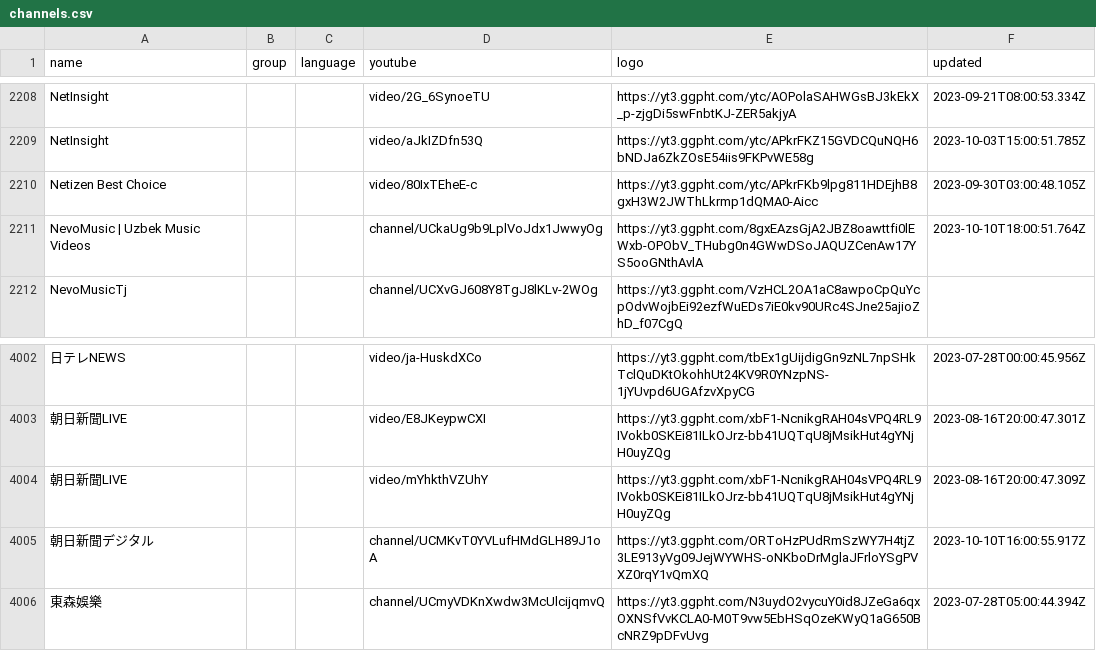
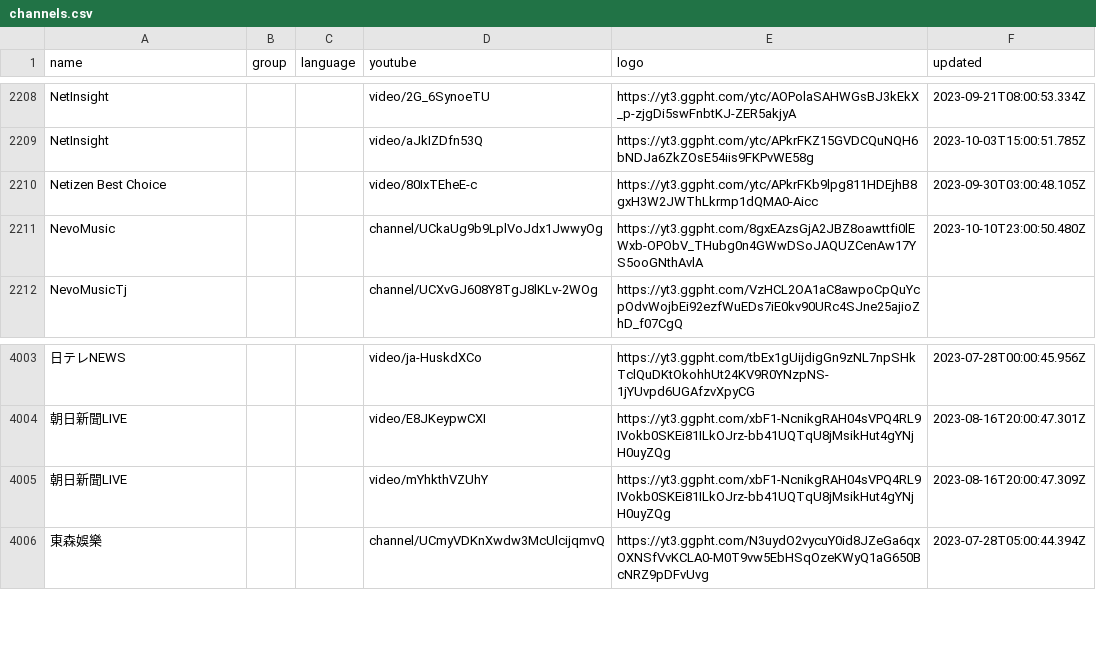
Before and after one commit to Navezjt/Navez-ST, a CSV file: channels.csv, drawn as a sheet; only a part is shown, gaps mark what is left out; removed rows and columns are numbered as before the commit, all else as after; the diff covers the shown part only; the diff names each change by its address in the sheet, - before the commit and + after, or states it on an @@ line.

```diff
--- a/channels.csv
+++ b/channels.csv
-A2211 (name): NevoMusic | Uzbek Music Videos
+A2211 (name): NevoMusic
-F2211 (updated): 2023-10-10T18:00:51.764Z
+F2211 (updated): 2023-10-10T23:00:50.480Z
-row 4005: 朝日新聞デジタル |  |  | channel/UCMKvT0YVLufHMdGLH89J1oA | https://yt3.ggpht.com/ORToHzPUdRmSzWY7H4tjZ3LE913yVg09JejWYWHS-oNKboDrMglaJFrloYSgPVXZ0rqY1vQmXQ | 2023-10-10T16:00:55.917Z
```
Also changed, not shown: 3 added rows and 2 removed rows elsewhere in this file.
